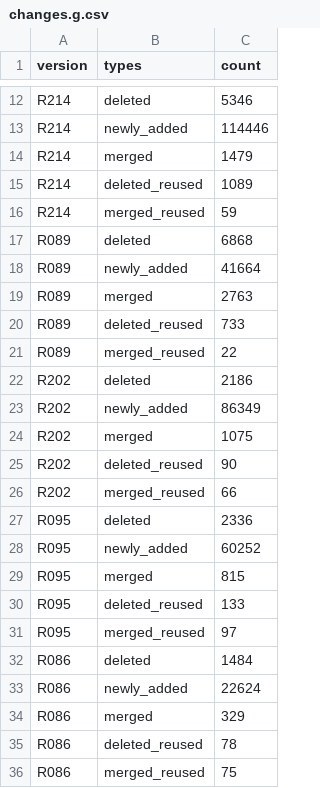
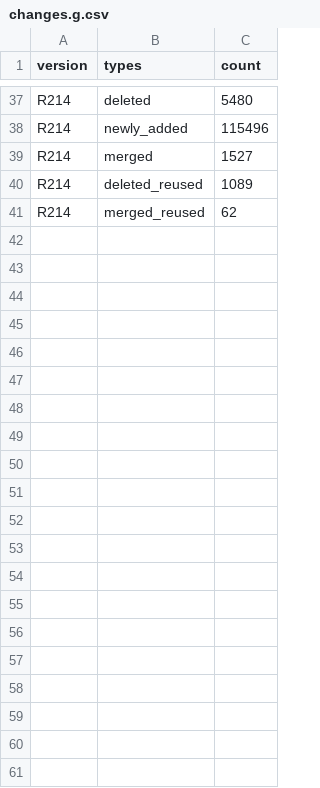
Before and after one commit to shenwei356/gtdb-taxdump, a CSV file: stats/changes.g.csv, drawn as a sheet; only a part is shown, gaps mark what is left out; removed rows and columns are numbered as before the commit, all else as after; the diff covers the shown part only; the diff names each change by its address in the sheet, - before the commit and + after, or states it on an @@ line.

```diff
--- a/stats/changes.g.csv
+++ b/stats/changes.g.csv
-C37 (count): 5346
+C37 (count): 5480
-C38 (count): 114446
+C38 (count): 115496
-C39 (count): 1479
+C39 (count): 1527
-C41 (count): 59
+C41 (count): 62
-row 17: R089 | deleted | 6868
-row 18: R089 | newly_added | 41664
-row 19: R089 | merged | 2763
-row 20: R089 | deleted_reused | 733
-row 21: R089 | merged_reused | 22
-row 22: R202 | deleted | 2186
-row 23: R202 | newly_added | 86349
-row 24: R202 | merged | 1075
-row 25: R202 | deleted_reused | 90
-row 26: R202 | merged_reused | 66
-row 27: R095 | deleted | 2336
-row 28: R095 | newly_added | 60252
-row 29: R095 | merged | 815
-row 30: R095 | deleted_reused | 133
-row 31: R095 | merged_reused | 97
-row 32: R086 | deleted | 1484
-row 33: R086 | newly_added | 22624
-row 34: R086 | merged | 329
-row 35: R086 | deleted_reused | 78
-row 36: R086 | merged_reused | 75
```
Also changed, not shown: 25 added rows and 7 edited cells elsewhere in this file, Escherichia.tsv, stats/changes.csv, 3 other files.
